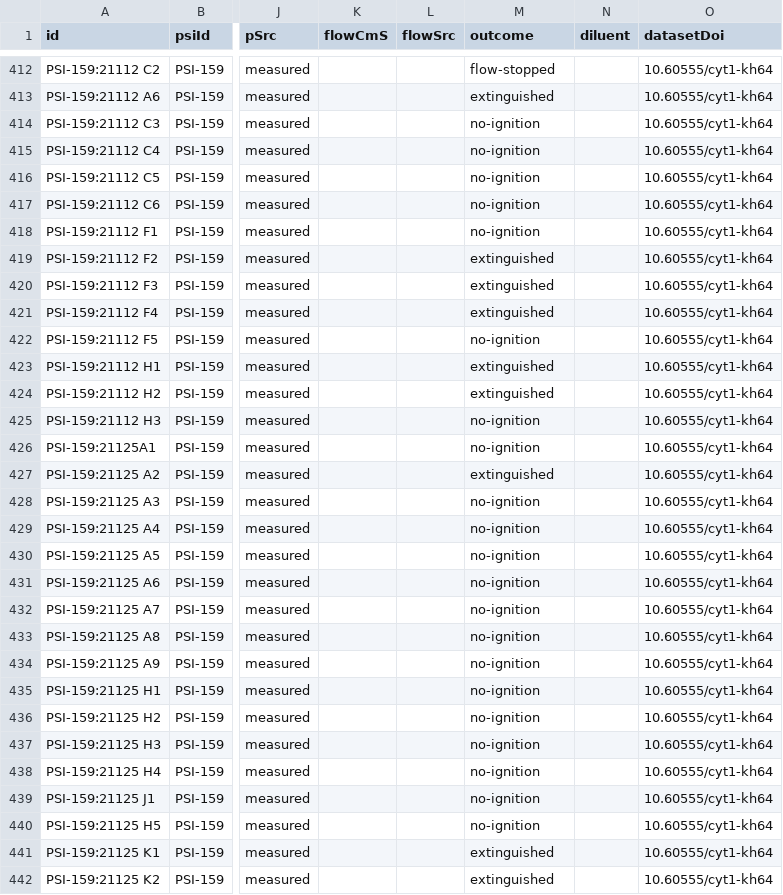
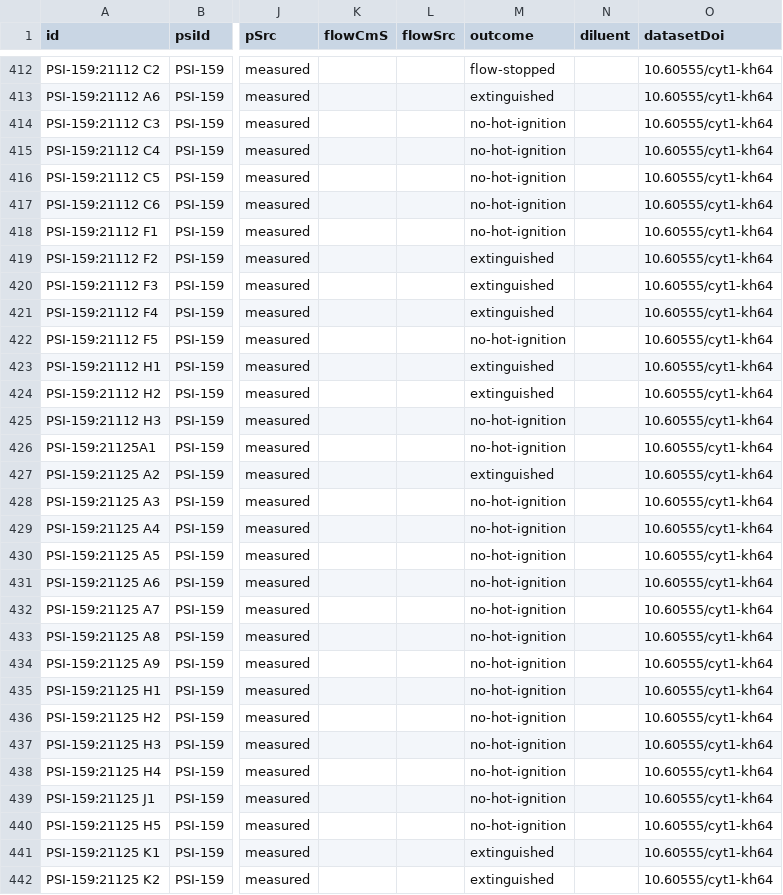
Before and after one commit to MaanavKrishna/HALO, a CSV file: web/src/data/tests.csv, drawn as a sheet; only a part is shown, gaps mark what is left out; the diff covers the shown part only; the diff names each change by its address in the sheet, - before the commit and + after, or states it on an @@ line.

Commit message:
fix(data): CFI-G cool flames and no-hot-ignition, BASS-II initial air speed, computed provenance
- CFI-G "-" rows are no-hot-ignition, or cool-flame when logged "direct cool";
  no-ignition is kept for BASS-II O12 ("no ign at any flow")
- BASS-II flow reads the cm/s value or the parenthesised air speed, not fan counts
- Saffire thickness shown as logged, with a note on "037 mm"; fuller geometry text
- suppression card adds the per-fuel comparison; counts and distances badge as computed
- restore CRLF in the Saffire literature CSV

```diff
--- a/web/src/data/tests.csv
+++ b/web/src/data/tests.csv
-M414:M418 (outcome): no-ignition
+M414:M418 (outcome): no-hot-ignition
-M422 (outcome): no-ignition
+M422 (outcome): no-hot-ignition
-M425:M426 (outcome): no-ignition
+M425:M426 (outcome): no-hot-ignition
-M428:M440 (outcome): no-ignition
+M428:M440 (outcome): no-hot-ignition
```
Also changed, not shown: 45 edited cells elsewhere in this file, data/literature/saffire_literature.csv, 17 other files.
